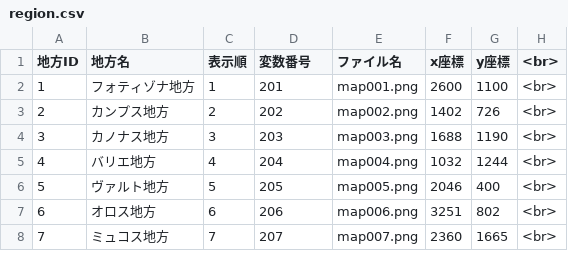
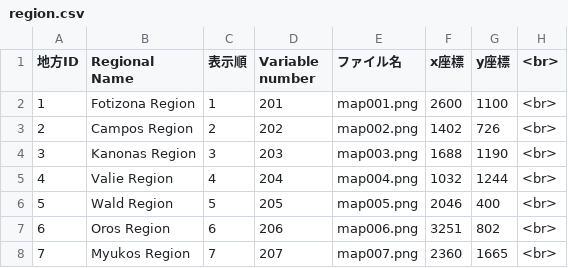
Before and after one commit to DazedMTL/RJ340586, a CSV file: www/data/dobbyPlugin/db/region.csv, drawn as a sheet.

```diff
--- a/www/data/dobbyPlugin/db/region.csv
+++ b/www/data/dobbyPlugin/db/region.csv
@@ -1,8 +1,8 @@
-地方ID,地方名,表示順,変数番号,ファイル名,x座標,y座標,<br>
-1,フォティゾナ地方,1,201,map001.png,2600,1100,<br>
-2,カンプス地方,2,202,map002.png,1402,726,<br>
-3,カノナス地方,3,203,map003.png,1688,1190,<br>
-4,バリエ地方,4,204,map004.png,1032,1244,<br>
-5,ヴァルト地方,5,205,map005.png,2046,400,<br>
-6,オロス地方,6,206,map006.png,3251,802,<br>
-7,ミュコス地方,7,207,map007.png,2360,1665,<br>
+地方ID,Regional Name,表示順,Variable number,ファイル名,x座標,y座標,<br>
+1,Fotizona Region,1,201,map001.png,2600,1100,<br>
+2,Campos Region,2,202,map002.png,1402,726,<br>
+3,Kanonas Region,3,203,map003.png,1688,1190,<br>
+4,Valie Region,4,204,map004.png,1032,1244,<br>
+5,Wald Region,5,205,map005.png,2046,400,<br>
+6,Oros Region,6,206,map006.png,3251,802,<br>
+7,Myukos Region,7,207,map007.png,2360,1665,<br>
```
Also changed, not shown: www/data/dobbyPlugin/db/dangion.csv, www/data/dobbyPlugin/db/other.csv, 1 other file.
